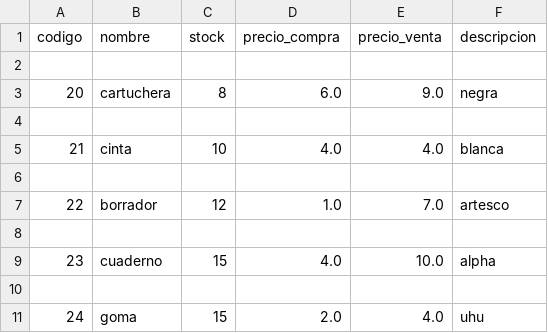
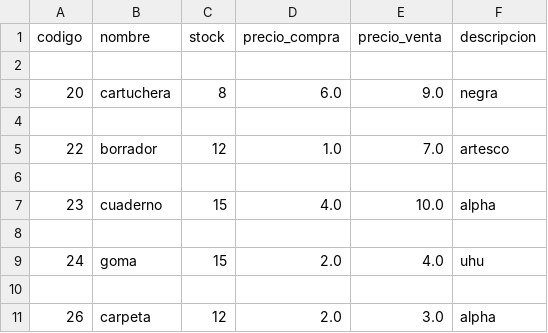
Before and after one commit to nashvent/libreria, a CSV file: productos/productos.csv, drawn as a sheet; removed rows and columns are numbered as before the commit, all else as after; the diff names each change by its address in the sheet, - before the commit and + after, or states it on an @@ line.

```diff
--- a/productos/productos.csv
+++ b/productos/productos.csv
-row 5: 21 | cinta | 10 | 4.0 | 4.0 | blanca
-row 6: (empty)
+row 10: (empty)
+row 11: 26 | carpeta | 12 | 2.0 | 3.0 | alpha
```
Also changed, not shown: 6 other files.
